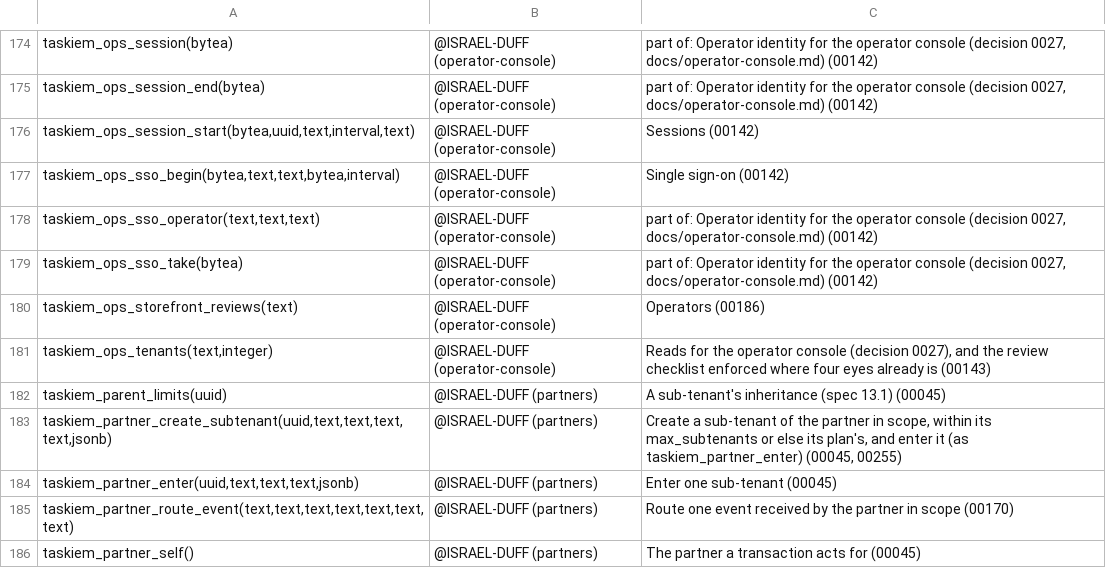
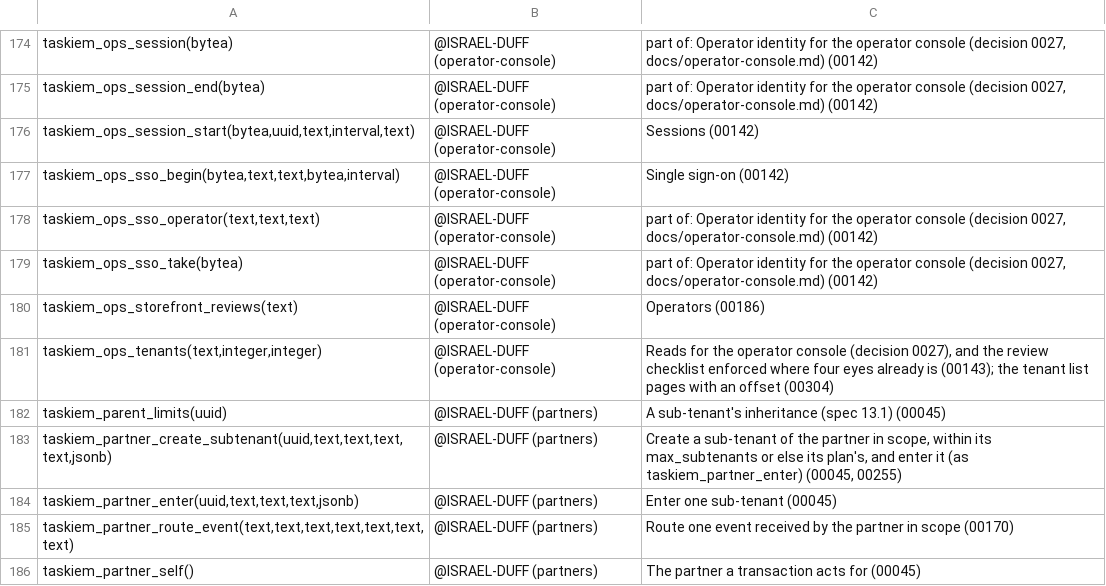
Before and after one commit to ISRAEL-DUFF/taskiem, a TSV file: engine/db/definers.tsv, drawn as a sheet; only a part is shown, gaps mark what is left out.

```diff
--- a/engine/db/definers.tsv
+++ b/engine/db/definers.tsv
@@ -180,3 +180,3 @@ taskiem_ops_sso_take(bytea)	@ISRAEL-DUFF (operator-console)	part of: Operator id
 taskiem_ops_storefront_reviews(text)	@ISRAEL-DUFF (operator-console)	Operators (00186)
-taskiem_ops_tenants(text,integer)	@ISRAEL-DUFF (operator-console)	Reads for the operator console (decision 0027), and the review checklist enforced where four eyes already is (00143)
+taskiem_ops_tenants(text,integer,integer)	@ISRAEL-DUFF (operator-console)	Reads for the operator console (decision 0027), and the review checklist enforced where four eyes already is (00143); the tenant list pages with an offset (00304)
 taskiem_parent_limits(uuid)	@ISRAEL-DUFF (partners)	A sub-tenant's inheritance (spec 13.1) (00045)
```
Also changed, not shown: 3 other files.
